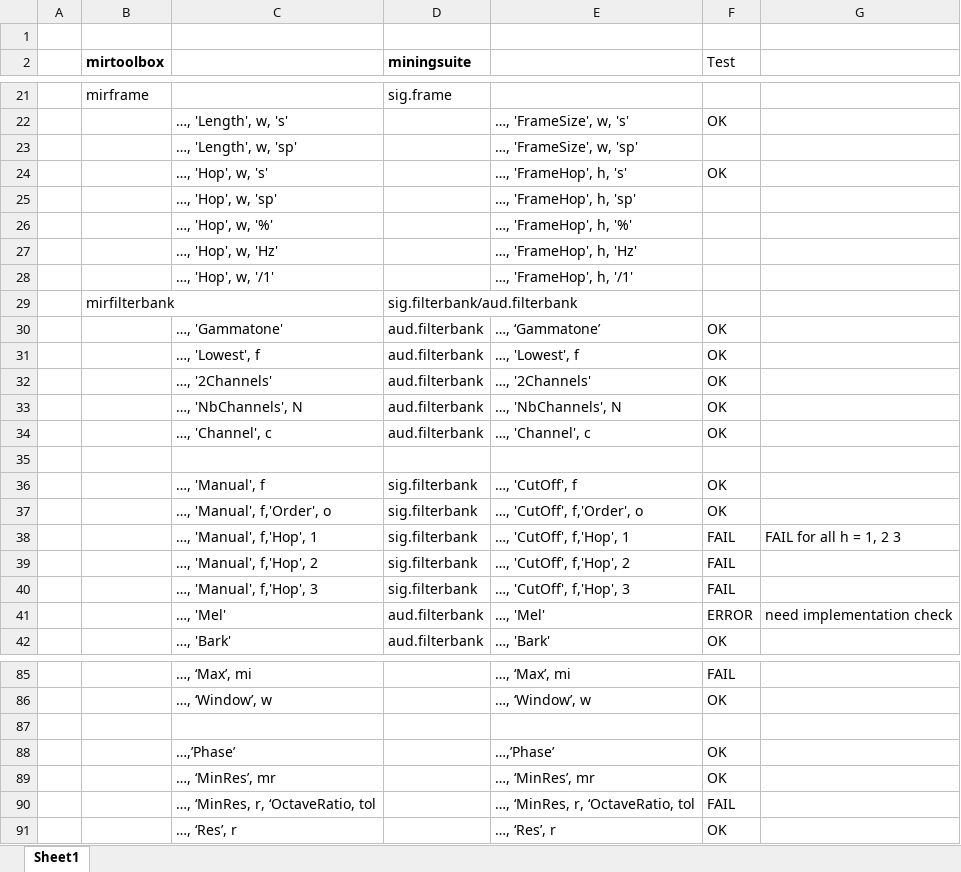
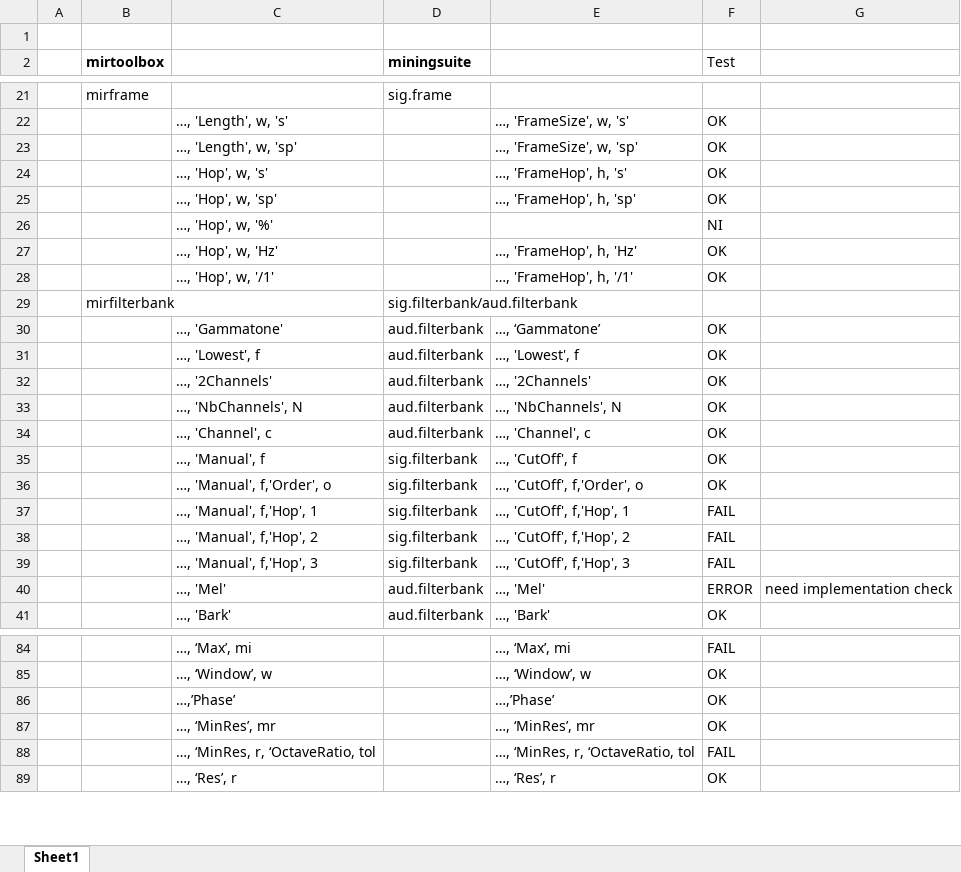
Before and after one commit to olivierlar/miningsuite, an Excel workbook: migrationTest/migration.xlsb.xlsx, sheet Sheet1, drawn as a sheet; only a part is shown, gaps mark what is left out; values as stored, in another font and other column widths than the file's, no borders; removed rows and columns are numbered as before the commit, all else as after; the diff names each change by its address in the sheet, - before the commit and + after, or states it on an @@ line.

Commit message:
fixed test for mirframe and test result successful

```diff
--- a/migrationTest/migration.xlsb.xlsx (sheet Sheet1)
+++ b/migrationTest/migration.xlsb.xlsx (sheet Sheet1)
-F23 (Test): (empty)
+F23 (Test): OK
-F25 (Test): (empty)
+F25 (Test): OK
-row 26:  |  | …, 'Hop', w, '%' |  | …, 'FrameHop', h, '%'
+row 26:  |  | …, 'Hop', w, '%' |  |  | NI
-F27:F28 (Test): (empty)
+F27:F28 (Test): OK
-row 35: (empty)
-G37: FAIL for all h = 1, 2 3
+G37: (empty)
-row 87: (empty)
```
Also changed, not shown: 5 other files.
